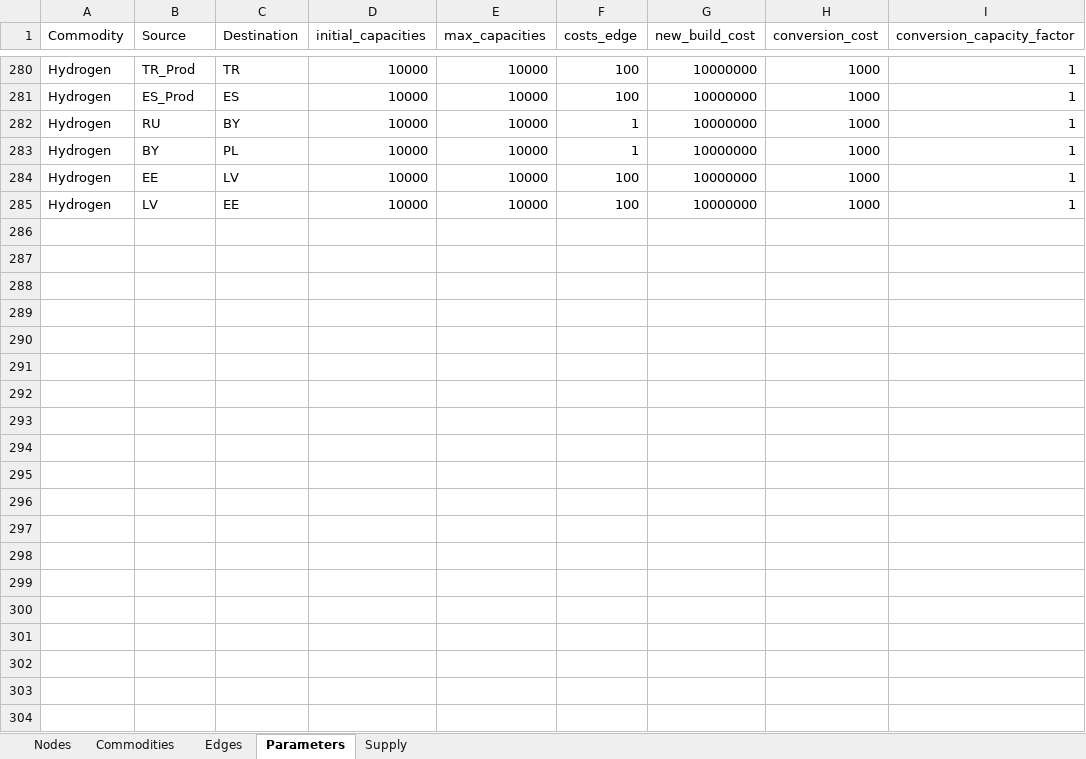
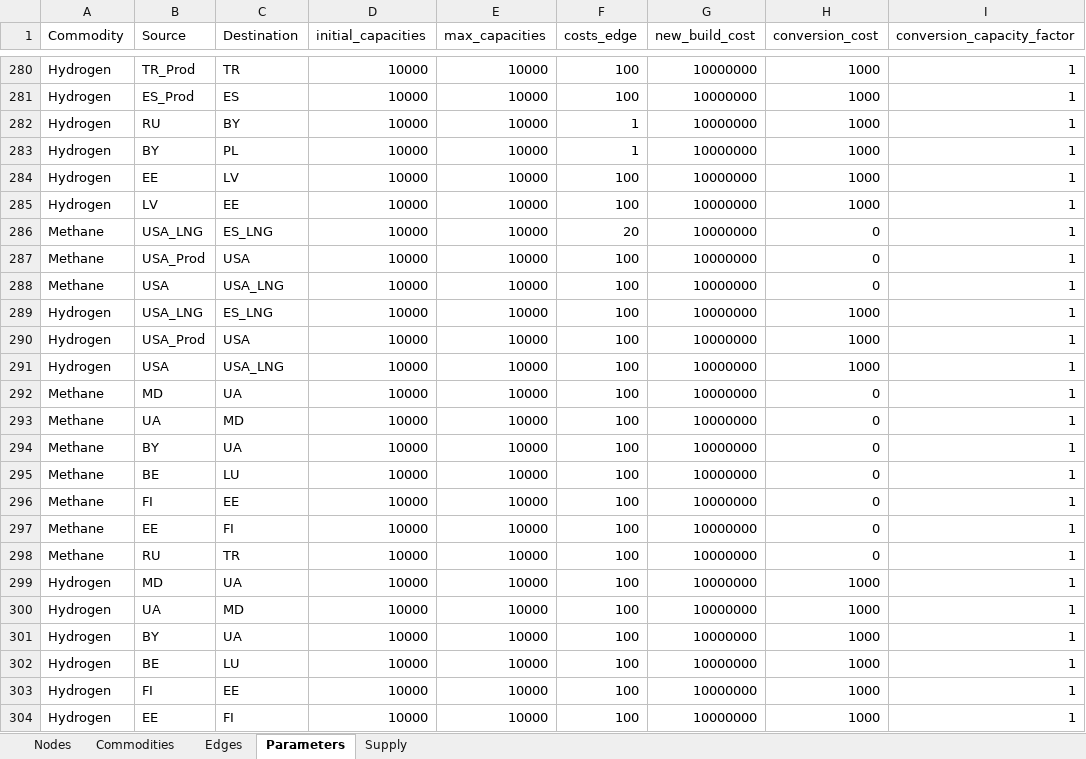
Before and after one commit to CSEI-EU/gas_infrastructure_model, an Excel workbook: 01_data/01_input_data/02_processed/data_case_russia_BASE.xlsx, sheet Parameters, drawn as a sheet; only a part is shown, gaps mark what is left out; values as stored, in another font and other column widths than the file's, no borders; the diff covers the shown part only; the diff names each change by its address in the sheet, - before the commit and + after, or states it on an @@ line.

```diff
--- a/01_data/01_input_data/02_processed/data_case_russia_BASE.xlsx (sheet Parameters)
+++ b/01_data/01_input_data/02_processed/data_case_russia_BASE.xlsx (sheet Parameters)
+row 286: Methane | USA_LNG | ES_LNG | 10000 | 10000 | 20 | 10000000 | 0 | 1
+row 287: Methane | USA_Prod | USA | 10000 | 10000 | 100 | 10000000 | 0 | 1
+row 288: Methane | USA | USA_LNG | 10000 | 10000 | 100 | 10000000 | 0 | 1
+row 289: Hydrogen | USA_LNG | ES_LNG | 10000 | 10000 | 100 | 10000000 | 1000 | 1
+row 290: Hydrogen | USA_Prod | USA | 10000 | 10000 | 100 | 10000000 | 1000 | 1
+row 291: Hydrogen | USA | USA_LNG | 10000 | 10000 | 100 | 10000000 | 1000 | 1
+row 292: Methane | MD | UA | 10000 | 10000 | 100 | 10000000 | 0 | 1
+row 293: Methane | UA | MD | 10000 | 10000 | 100 | 10000000 | 0 | 1
+row 294: Methane | BY | UA | 10000 | 10000 | 100 | 10000000 | 0 | 1
+row 295: Methane | BE | LU | 10000 | 10000 | 100 | 10000000 | 0 | 1
+row 296: Methane | FI | EE | 10000 | 10000 | 100 | 10000000 | 0 | 1
+row 297: Methane | EE | FI | 10000 | 10000 | 100 | 10000000 | 0 | 1
+row 298: Methane | RU | TR | 10000 | 10000 | 100 | 10000000 | 0 | 1
+row 299: Hydrogen | MD | UA | 10000 | 10000 | 100 | 10000000 | 1000 | 1
+row 300: Hydrogen | UA | MD | 10000 | 10000 | 100 | 10000000 | 1000 | 1
+row 301: Hydrogen | BY | UA | 10000 | 10000 | 100 | 10000000 | 1000 | 1
+row 302: Hydrogen | BE | LU | 10000 | 10000 | 100 | 10000000 | 1000 | 1
+row 303: Hydrogen | FI | EE | 10000 | 10000 | 100 | 10000000 | 1000 | 1
+row 304: Hydrogen | EE | FI | 10000 | 10000 | 100 | 10000000 | 1000 | 1
```
Also changed, not shown: 25 added rows elsewhere in this sheet, sheet Supply, sheet Nodes, sheet Edges, 00_code_base/02_unidirectional/output1.xlsx, 1 other file.
